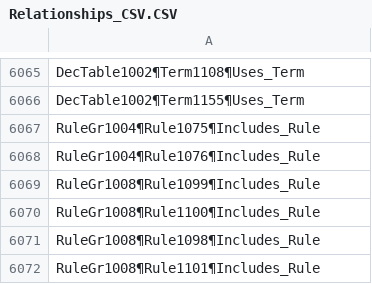
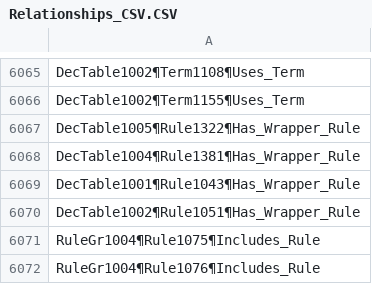
Before and after one commit to MarkDonaldBacon/Neo4J-import, a CSV file: Relationships_CSV.CSV, drawn as a sheet; only a part is shown, gaps mark what is left out; the shorter side is filled out with more unchanged rows; the diff names each change by its address in the sheet, - before the commit and + after, or states it on an @@ line.

Commit message:
Add files via upload

```diff
--- a/Relationships_CSV.CSV
+++ b/Relationships_CSV.CSV
+row 6067: DecTable1005¶Rule1322¶Has_Wrapper_Rule
+row 6068: DecTable1004¶Rule1381¶Has_Wrapper_Rule
+row 6069: DecTable1001¶Rule1043¶Has_Wrapper_Rule
+row 6070: DecTable1002¶Rule1051¶Has_Wrapper_Rule
```
